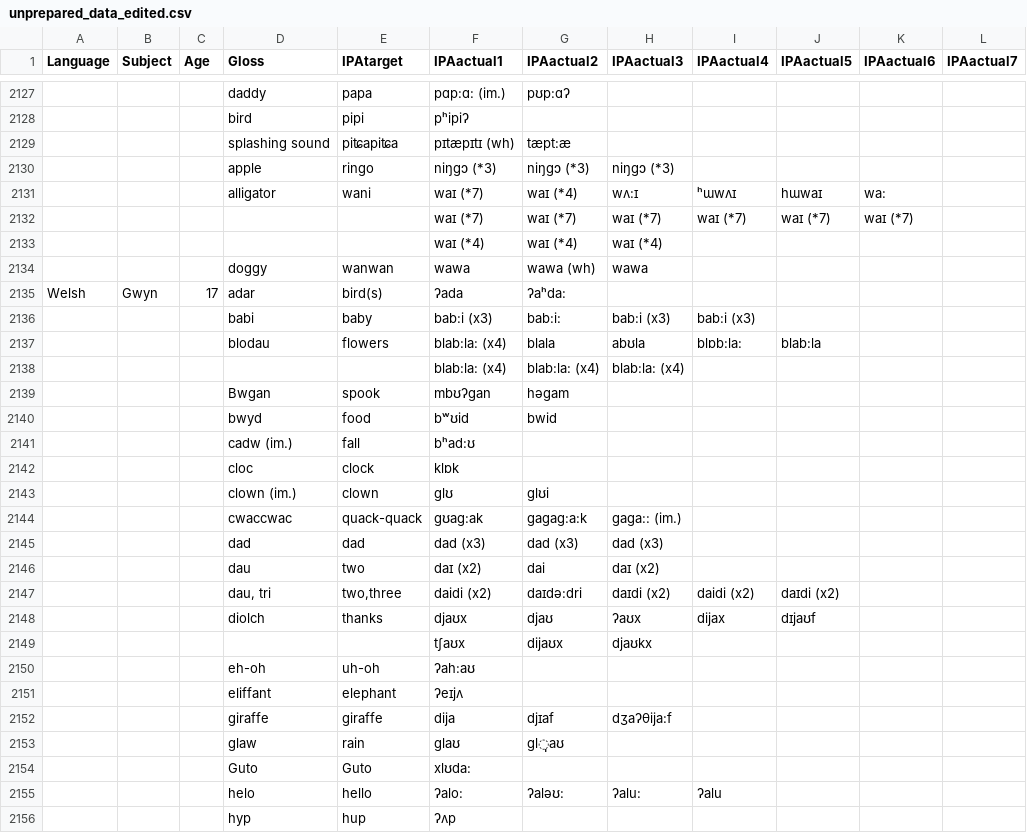
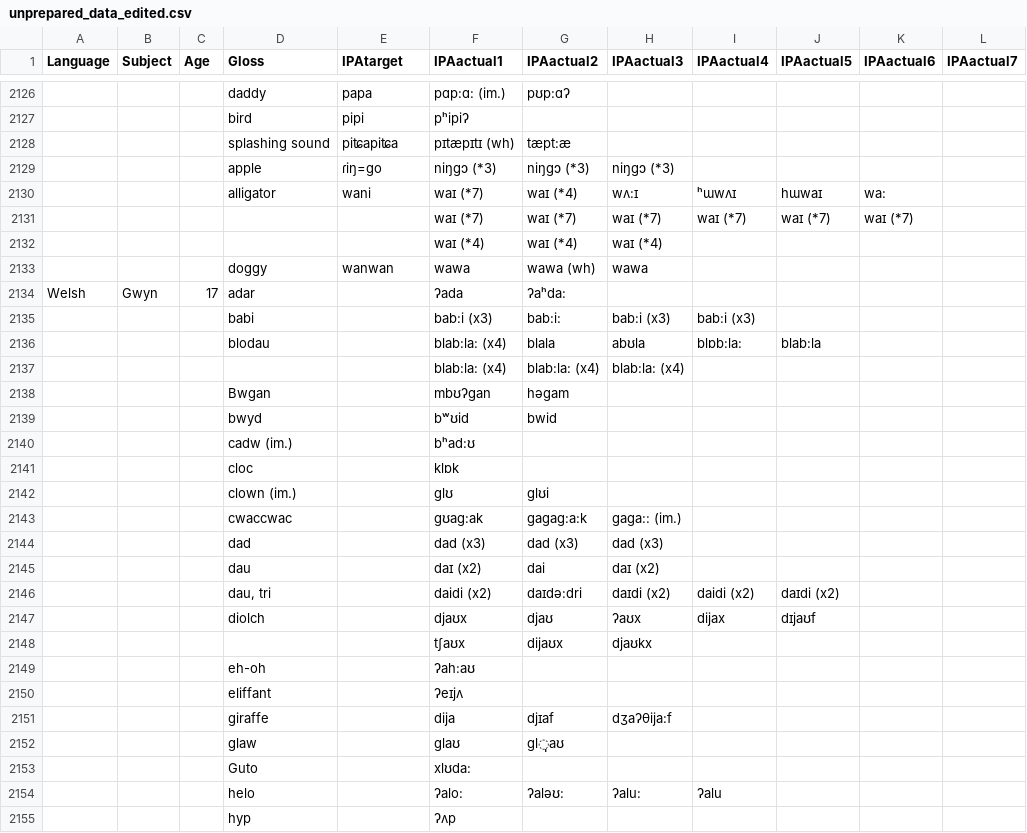
Before and after one commit to cathelaing/Laing_Vihman_Chapter, a CSV file: unprepared_data_edited.csv, drawn as a sheet; only a part is shown, gaps mark what is left out; addresses are those after the commit; the diff covers the shown part only; the diff names each change by its address in the sheet, - before the commit and + after, or states it on an @@ line.

```diff
--- a/unprepared_data_edited.csv
+++ b/unprepared_data_edited.csv
-E2129 (IPAtarget): ringo
+E2129 (IPAtarget): ɾiŋ=go
-E2134 (IPAtarget): bird(s)
+E2134 (IPAtarget): (empty)
-E2135 (IPAtarget): baby
+E2135 (IPAtarget): (empty)
-E2136 (IPAtarget): flowers
+E2136 (IPAtarget): (empty)
-E2138 (IPAtarget): spook
+E2138 (IPAtarget): (empty)
-E2139 (IPAtarget): food
+E2139 (IPAtarget): (empty)
-E2140 (IPAtarget): fall
+E2140 (IPAtarget): (empty)
-E2141 (IPAtarget): clock
+E2141 (IPAtarget): (empty)
-E2142 (IPAtarget): clown
+E2142 (IPAtarget): (empty)
-E2143 (IPAtarget): quack-quack
+E2143 (IPAtarget): (empty)
-E2144 (IPAtarget): dad
+E2144 (IPAtarget): (empty)
-E2145 (IPAtarget): two
+E2145 (IPAtarget): (empty)
-E2146 (IPAtarget): two,three
+E2146 (IPAtarget): (empty)
-E2147 (IPAtarget): thanks
+E2147 (IPAtarget): (empty)
-E2149 (IPAtarget): uh-oh
+E2149 (IPAtarget): (empty)
-E2150 (IPAtarget): elephant
+E2150 (IPAtarget): (empty)
-E2151 (IPAtarget): giraffe
+E2151 (IPAtarget): (empty)
-E2152 (IPAtarget): rain
+E2152 (IPAtarget): (empty)
-E2153 (IPAtarget): Guto
+E2153 (IPAtarget): (empty)
-E2154 (IPAtarget): hello
+E2154 (IPAtarget): (empty)
-E2155 (IPAtarget): hup
+E2155 (IPAtarget): (empty)
```
Also changed, not shown: 1 removed row and 148 edited cells elsewhere in this file, data_ready.csv, 3 other files.
